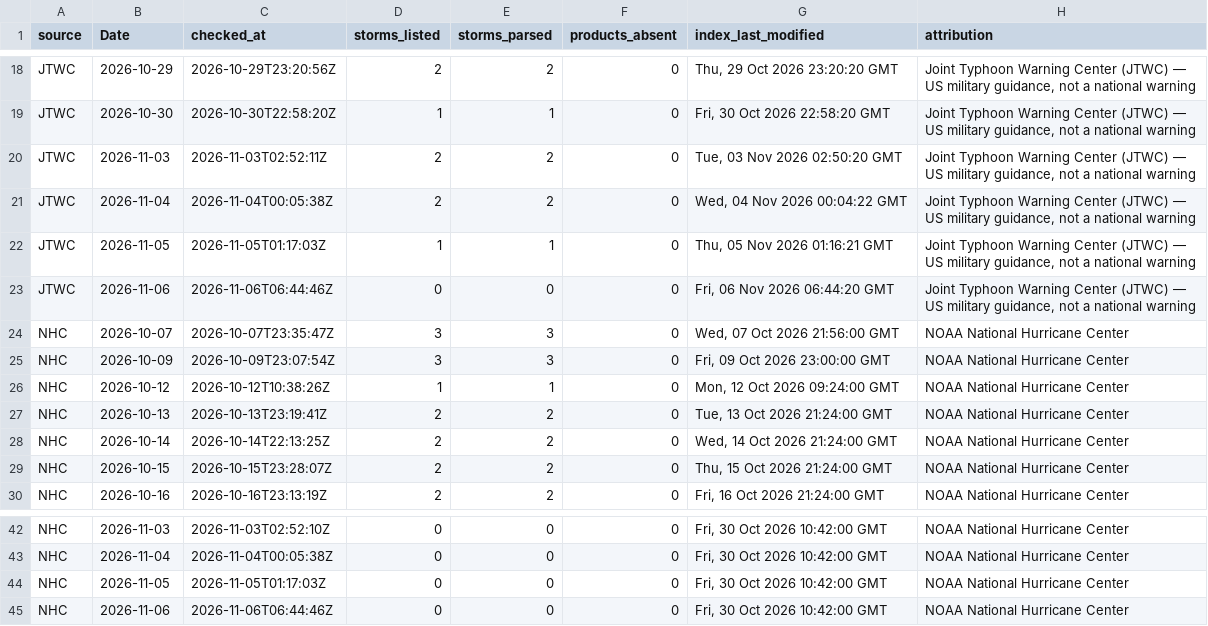
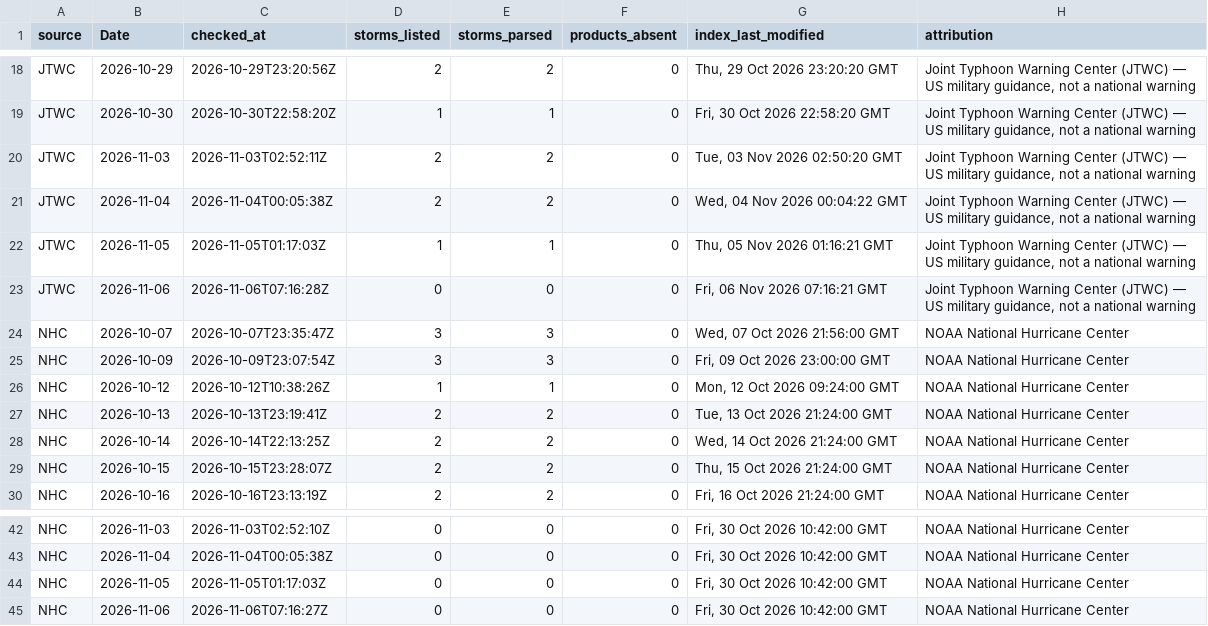
Before and after one commit to philipbergman6-glitch/Mirror-Market, a CSV file: data/history/cyclone_source_status.csv, drawn as a sheet; only a part is shown, gaps mark what is left out.

```diff
--- a/data/history/cyclone_source_status.csv
+++ b/data/history/cyclone_source_status.csv
@@ -22,3 +22,3 @@ JTWC,2026-11-04,2026-11-04T00:05:38Z,2,2,0,"Wed, 04 Nov 2026 00:04:22 GMT","Join
 JTWC,2026-11-05,2026-11-05T01:17:03Z,1,1,0,"Thu, 05 Nov 2026 01:16:21 GMT","Joint Typhoon Warning Center (JTWC) — US military guidance, not a national warning"
-JTWC,2026-11-06,2026-11-06T06:44:46Z,0,0,0,"Fri, 06 Nov 2026 06:44:20 GMT","Joint Typhoon Warning Center (JTWC) — US military guidance, not a national warning"
+JTWC,2026-11-06,2026-11-06T07:16:28Z,0,0,0,"Fri, 06 Nov 2026 07:16:21 GMT","Joint Typhoon Warning Center (JTWC) — US military guidance, not a national warning"
 NHC,2026-10-07,2026-10-07T23:35:47Z,3,3,0,"Wed, 07 Oct 2026 21:56:00 GMT",NOAA National Hurricane Center
@@ -44,2 +44,2 @@ NHC,2026-11-04,2026-11-04T00:05:38Z,0,0,0,"Fri, 30 Oct 2026 10:42:00 GMT",NOAA N
 NHC,2026-11-05,2026-11-05T01:17:03Z,0,0,0,"Fri, 30 Oct 2026 10:42:00 GMT",NOAA National Hurricane Center
-NHC,2026-11-06,2026-11-06T06:44:46Z,0,0,0,"Fri, 30 Oct 2026 10:42:00 GMT",NOAA National Hurricane Center
+NHC,2026-11-06,2026-11-06T07:16:27Z,0,0,0,"Fri, 30 Oct 2026 10:42:00 GMT",NOAA National Hurricane Center
```
Also changed, not shown: data/history/data_freshness.csv, 4 other files.
